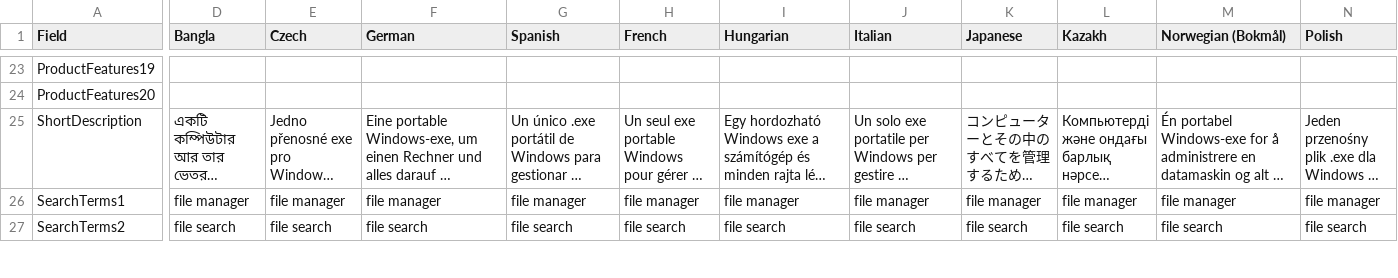
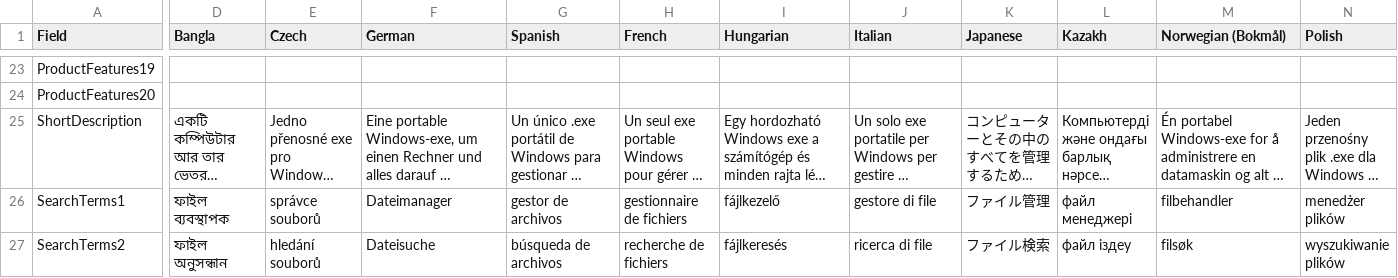
Before and after one commit to SteveTheKiller/KillerShell, a CSV file: store/KillerShell-Store-listing.csv, drawn as a sheet; only a part is shown, gaps mark what is left out; long unchanged cells end in …; the diff covers the shown part only; the diff names each change by its address in the sheet, - before the commit and + after, or states it on an @@ line.

```diff
--- a/store/KillerShell-Store-listing.csv
+++ b/store/KillerShell-Store-listing.csv
-D26 (Bangla): file manager
+D26 (Bangla): ফাইল ব্যবস্থাপক
-E26 (Czech): file manager
+E26 (Czech): správce souborů
-F26 (German): file manager
+F26 (German): Dateimanager
-G26 (Spanish): file manager
+G26 (Spanish): gestor de archivos
-H26 (French): file manager
+H26 (French): gestionnaire de fichiers
-I26 (Hungarian): file manager
+I26 (Hungarian): fájlkezelő
-J26 (Italian): file manager
+J26 (Italian): gestore di file
-K26 (Japanese): file manager
+K26 (Japanese): ファイル管理
-L26 (Kazakh): file manager
+L26 (Kazakh): файл менеджері
-M26 (Norwegian (Bokmål)): file manager
+M26 (Norwegian (Bokmål)): filbehandler
-N26 (Polish): file manager
+N26 (Polish): menedżer plików
-D27 (Bangla): file search
+D27 (Bangla): ফাইল অনুসন্ধান
-E27 (Czech): file search
+E27 (Czech): hledání souborů
-F27 (German): file search
+F27 (German): Dateisuche
-G27 (Spanish): file search
+G27 (Spanish): búsqueda de archivos
-H27 (French): file search
+H27 (French): recherche de fichiers
-I27 (Hungarian): file search
+I27 (Hungarian): fájlkeresés
-J27 (Italian): file search
+J27 (Italian): ricerca di file
-K27 (Japanese): file search
+K27 (Japanese): ファイル検索
-L27 (Kazakh): file search
+L27 (Kazakh): файл іздеу
-M27 (Norwegian (Bokmål)): file search
+M27 (Norwegian (Bokmål)): filsøk
-N27 (Polish): file search
+N27 (Polish): wyszukiwanie plików
```
Also changed, not shown: 134 edited cells elsewhere in this file, 11 other files.
